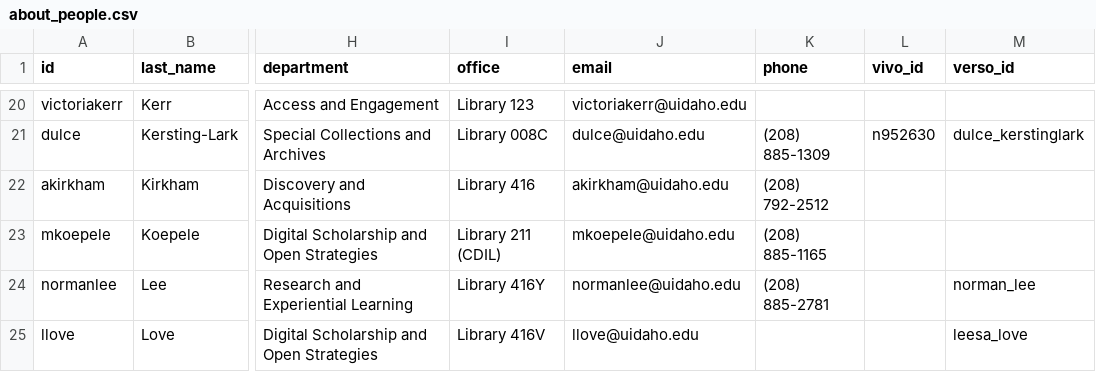
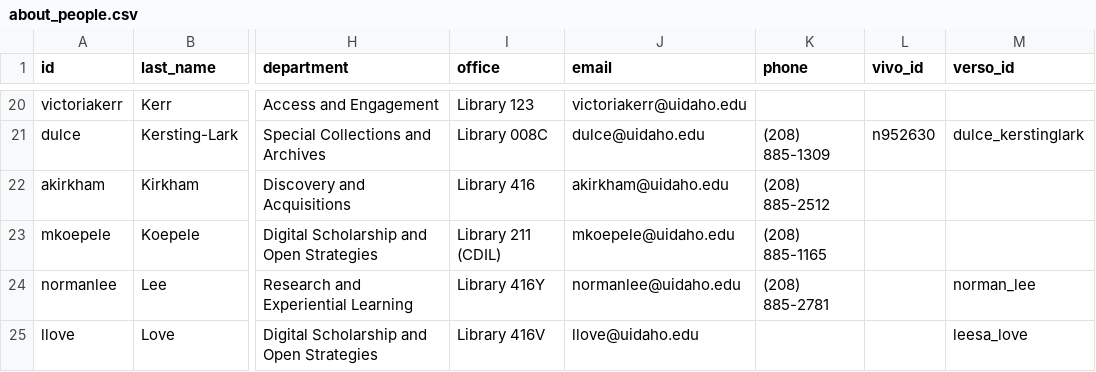
Before and after one commit to uidaholib/main-web-redesign_draft, a CSV file: _data/about_people.csv, drawn as a sheet; only a part is shown, gaps mark what is left out; the diff names each change by its address in the sheet, - before the commit and + after, or states it on an @@ line.

Commit message:
dir update

```diff
--- a/_data/about_people.csv
+++ b/_data/about_people.csv
-K22 (phone): (208) 792-2512
+K22 (phone): (208) 885-2512
```
